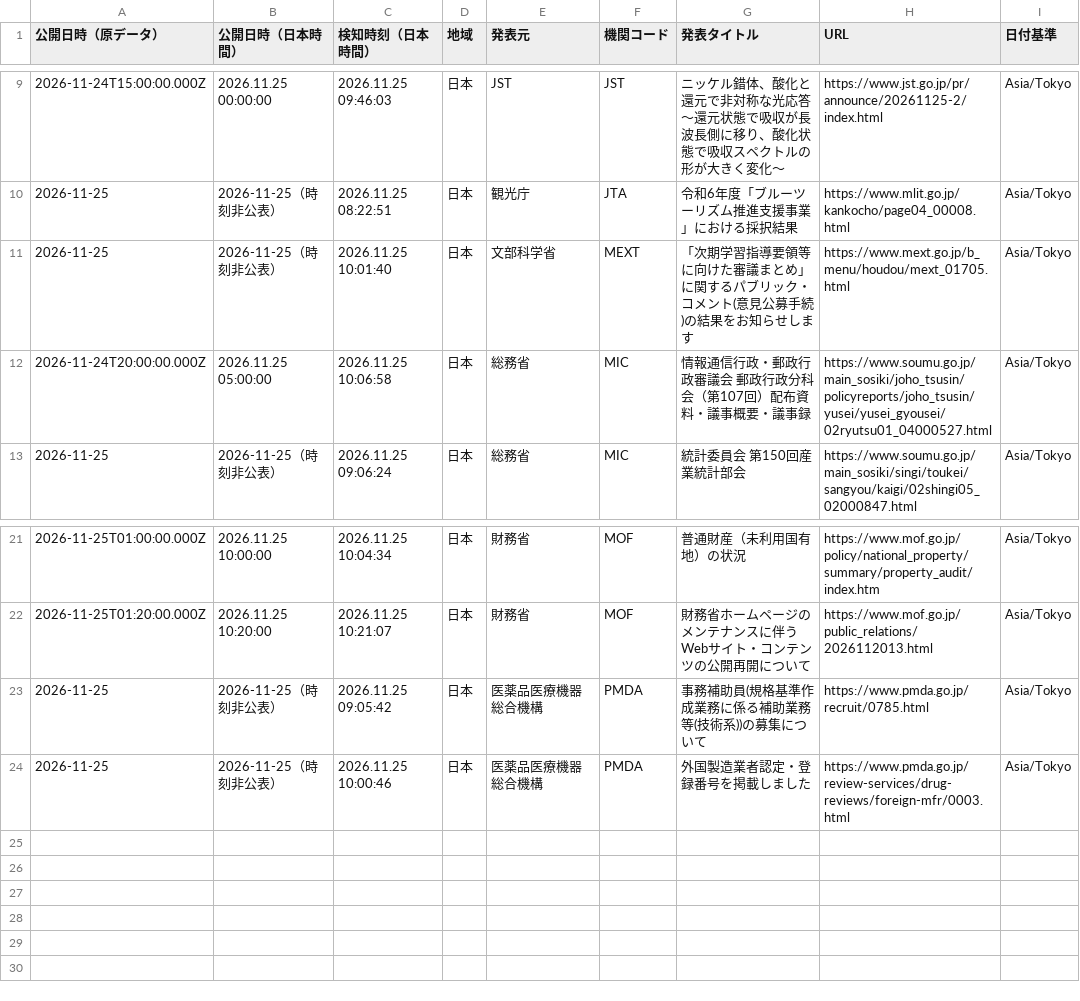
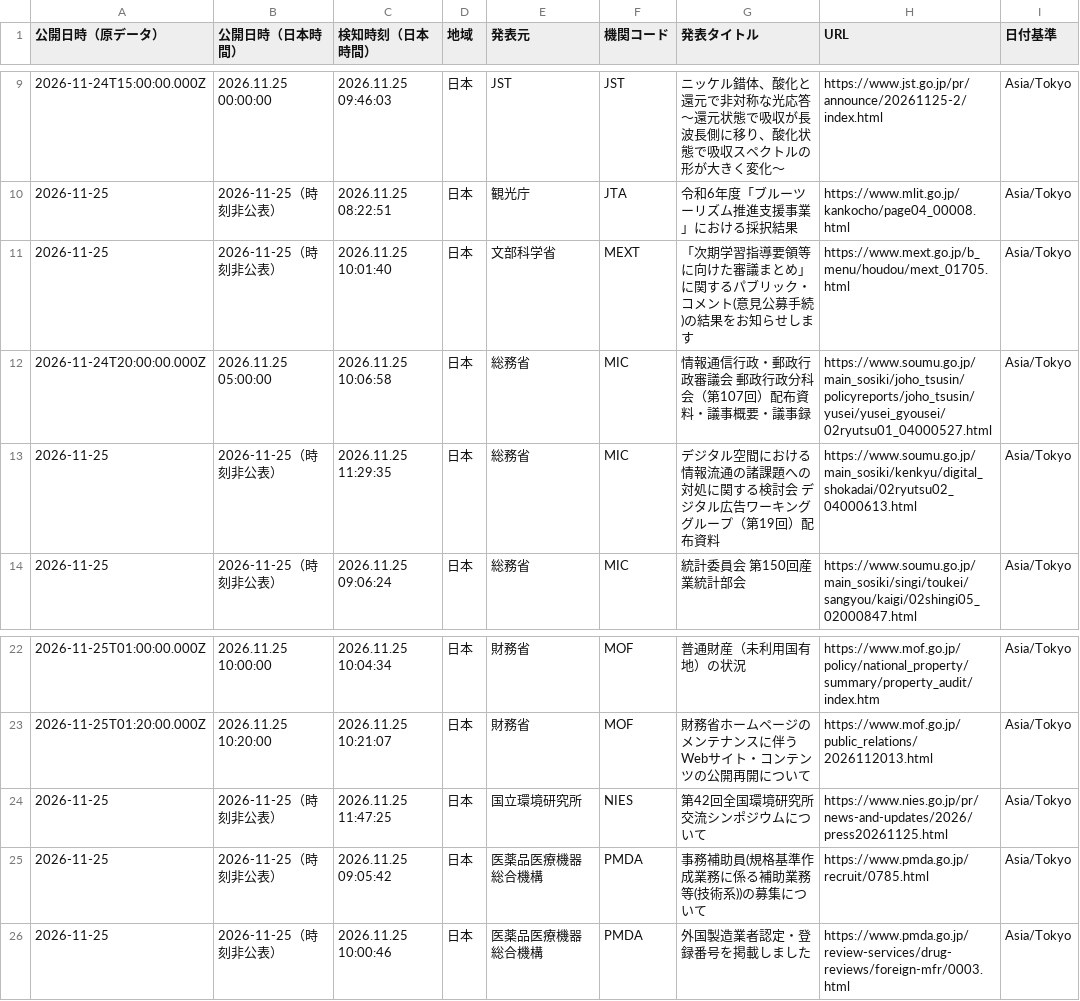
Before and after one commit to NewMill-cmd/kankocho-news-archive, a CSV file: data/jp/jp-2026-11-25.csv, drawn as a sheet; only a part is shown, gaps mark what is left out.

Commit message:
Archive jp news 2026-11-25

```diff
--- a/data/jp/jp-2026-11-25.csv
+++ b/data/jp/jp-2026-11-25.csv
@@ -12,2 +12,3 @@
 "2026-11-24T20:00:00.000Z","2026.11.25 05:00:00","2026.11.25 10:06:58","日本","総務省","MIC","情報通信行政・郵政行政審議会　郵政行政分科会（第107回）配布資料・議事概要・議事録","https://www.soumu.go.jp/main_sosiki/joho_tsusin/policyreports/joho_tsusin/yusei/yusei_gyousei/02ryutsu01_04000527.html","Asia/Tokyo"
+"2026-11-25","2026-11-25（時刻非公表）","2026.11.25 11:29:35","日本","総務省","MIC","デジタル空間における情報流通の諸課題への対処に関する検討会 デジタル広告ワーキンググループ（第19回）配布資料","https://www.soumu.go.jp/main_sosiki/kenkyu/digital_shokadai/02ryutsu02_04000613.html","Asia/Tokyo"
 "2026-11-25","2026-11-25（時刻非公表）","2026.11.25 09:06:24","日本","総務省","MIC","統計委員会　第150回産業統計部会","https://www.soumu.go.jp/main_sosiki/singi/toukei/sangyou/kaigi/02shingi05_02000847.html","Asia/Tokyo"
@@ -22,2 +23,3 @@
 "2026-11-25T01:20:00.000Z","2026.11.25 10:20:00","2026.11.25 10:21:07","日本","財務省","MOF","財務省ホームページのメンテナンスに伴うWebサイト・コンテンツの公開再開について","https://www.mof.go.jp/public_relations/2026112013.html","Asia/Tokyo"
+"2026-11-25","2026-11-25（時刻非公表）","2026.11.25 11:47:25","日本","国立環境研究所","NIES","第42回全国環境研究所交流シンポジウムについて","https://www.nies.go.jp/pr/news-and-updates/2026/press20261125.html","Asia/Tokyo"
 "2026-11-25","2026-11-25（時刻非公表）","2026.11.25 09:05:42","日本","医薬品医療機器総合機構","PMDA","事務補助員(規格基準作成業務に係る補助業務等(技術系))の募集について","https://www.pmda.go.jp/recruit/0785.html","Asia/Tokyo"
```
